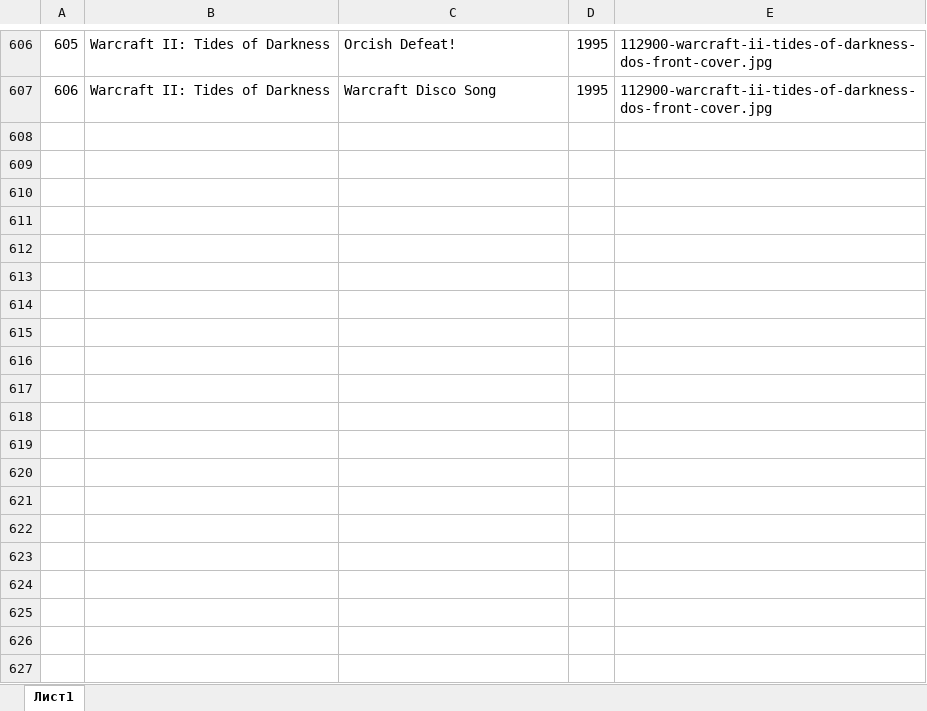
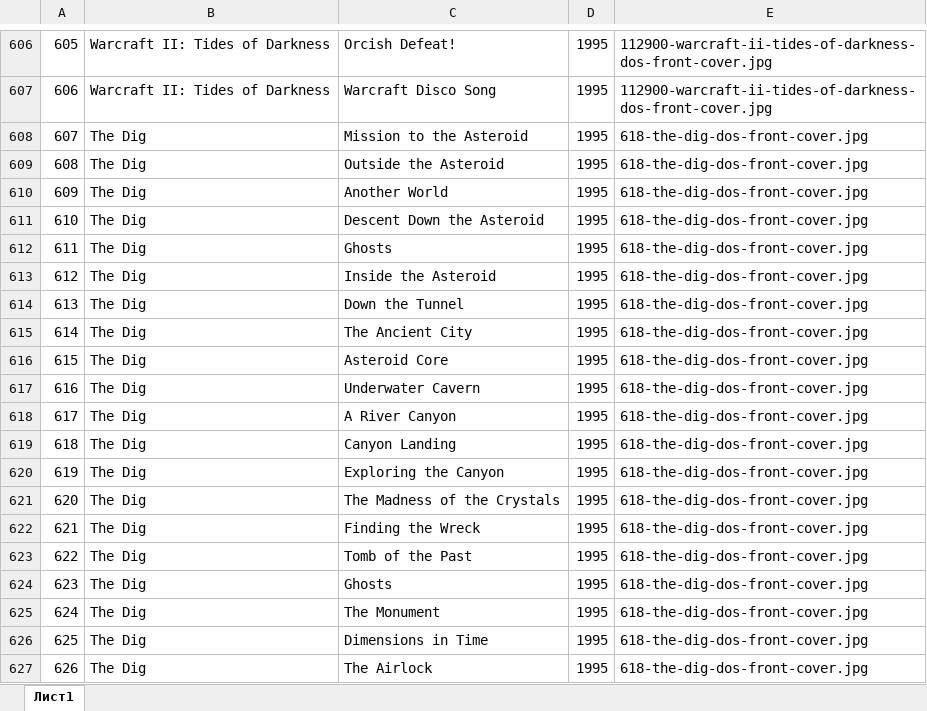
Before and after one commit to PolestarWorkshop/cgnradio, an Excel workbook: index.xlsx, sheet Лист1, drawn as a sheet; only a part is shown, gaps mark what is left out; values as stored, in another font and other column widths than the file's, no borders; the diff covers the shown part only; the diff names each change by its address in the sheet, - before the commit and + after, or states it on an @@ line.

```diff
--- a/index.xlsx (sheet Лист1)
+++ b/index.xlsx (sheet Лист1)
+row 608: 607 | The Dig | Mission to the Asteroid | 1995 | 618-the-dig-dos-front-cover.jpg
+row 609: 608 | The Dig | Outside the Asteroid | 1995 | 618-the-dig-dos-front-cover.jpg
+row 610: 609 | The Dig | Another World | 1995 | 618-the-dig-dos-front-cover.jpg
+row 611: 610 | The Dig | Descent Down the Asteroid | 1995 | 618-the-dig-dos-front-cover.jpg
+row 612: 611 | The Dig | Ghosts | 1995 | 618-the-dig-dos-front-cover.jpg
+row 613: 612 | The Dig | Inside the Asteroid | 1995 | 618-the-dig-dos-front-cover.jpg
+row 614: 613 | The Dig | Down the Tunnel | 1995 | 618-the-dig-dos-front-cover.jpg
+row 615: 614 | The Dig | The Ancient City | 1995 | 618-the-dig-dos-front-cover.jpg
+row 616: 615 | The Dig | Asteroid Core | 1995 | 618-the-dig-dos-front-cover.jpg
+row 617: 616 | The Dig | Underwater Cavern | 1995 | 618-the-dig-dos-front-cover.jpg
+row 618: 617 | The Dig | A River Canyon | 1995 | 618-the-dig-dos-front-cover.jpg
+row 619: 618 | The Dig | Canyon Landing | 1995 | 618-the-dig-dos-front-cover.jpg
+row 620: 619 | The Dig | Exploring the Canyon | 1995 | 618-the-dig-dos-front-cover.jpg
+row 621: 620 | The Dig | The Madness of the Crystals | 1995 | 618-the-dig-dos-front-cover.jpg
+row 622: 621 | The Dig | Finding the Wreck | 1995 | 618-the-dig-dos-front-cover.jpg
+row 623: 622 | The Dig | Tomb of the Past | 1995 | 618-the-dig-dos-front-cover.jpg
+row 624: 623 | The Dig | Ghosts | 1995 | 618-the-dig-dos-front-cover.jpg
+row 625: 624 | The Dig | The Monument | 1995 | 618-the-dig-dos-front-cover.jpg
+row 626: 625 | The Dig | Dimensions in Time | 1995 | 618-the-dig-dos-front-cover.jpg
+row 627: 626 | The Dig | The Airlock | 1995 | 618-the-dig-dos-front-cover.jpg
```
Also changed, not shown: 25 added rows elsewhere in this sheet, 1 other file.
